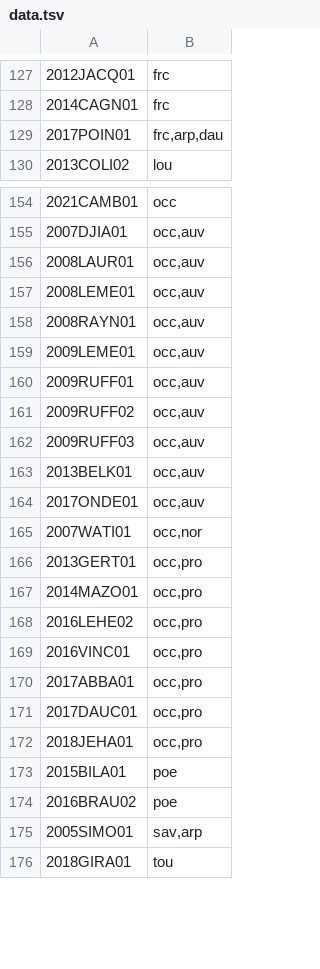
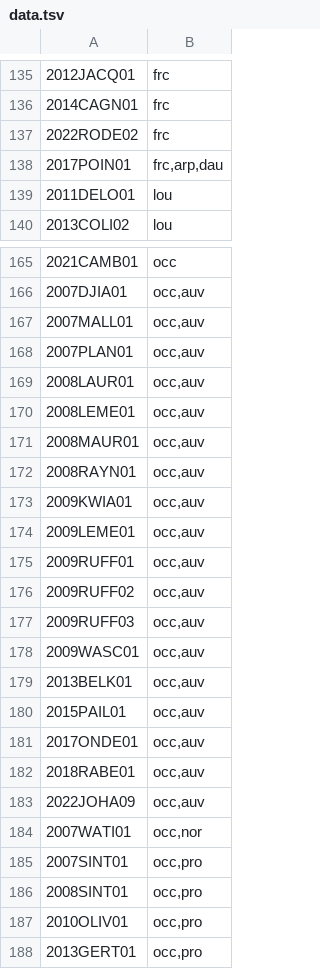
Before and after one commit to zeecho/qhube.bzh, a TSV file: data/data.tsv, drawn as a sheet; only a part is shown, gaps mark what is left out; the shorter side is filled out with more unchanged rows; the diff covers the shown part only.

Commit message:
Add data

```diff
--- a/data/data.tsv
+++ b/data/data.tsv
@@ -128,3 +136,5 @@
 2014CAGN01	frc
+2022RODE02	frc
 2017POIN01	frc,arp,dau
+2011DELO01	lou
 2013COLI02	lou
@@ -155,5 +166,9 @@
 2007DJIA01	occ,auv
+2007MALL01	occ,auv
+2007PLAN01	occ,auv
 2008LAUR01	occ,auv
 2008LEME01	occ,auv
+2008MAUR01	occ,auv
 2008RAYN01	occ,auv
+2009KWIA01	occ,auv
 2009LEME01	occ,auv
@@ -162,5 +177,12 @@
 2009RUFF03	occ,auv
+2009WASC01	occ,auv
 2013BELK01	occ,auv
+2015PAIL01	occ,auv
 2017ONDE01	occ,auv
+2018RABE01	occ,auv
+2022JOHA09	occ,auv
 2007WATI01	occ,nor
+2007SINT01	occ,pro
+2008SINT01	occ,pro
+2010OLIV01	occ,pro
 2013GERT01	occ,pro
```
Also changed, not shown: 10 added rows, 1 removed row and 2 moved rows elsewhere in this file.
